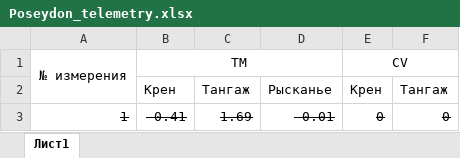
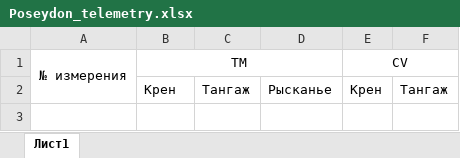
Before and after one commit to Gladiolusli8/NTO_BAS_Poseydon_team_final, an Excel workbook: Poseydon_telemetry.xlsx, sheet Лист1, drawn as a sheet; values as stored, in another font and other column widths than the file's, no borders; the diff names each change by its address in the sheet, - before the commit and + after, or states it on an @@ line.

```diff
--- a/Poseydon_telemetry.xlsx (sheet Лист1)
+++ b/Poseydon_telemetry.xlsx (sheet Лист1)
-row 3: 1 | -0.41 | 1.69 | -0.01 | 0 | 0
```
Also changed, not shown: 1 other file.
